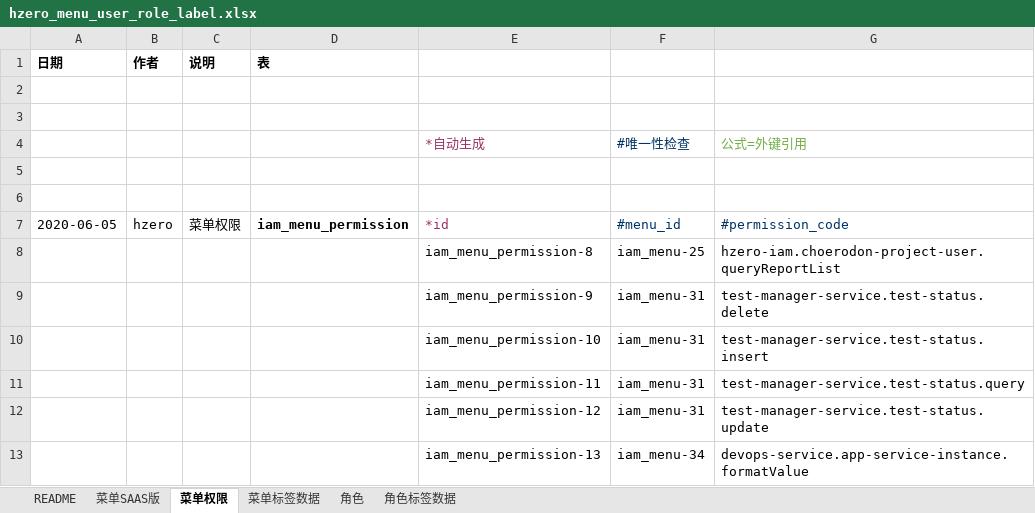
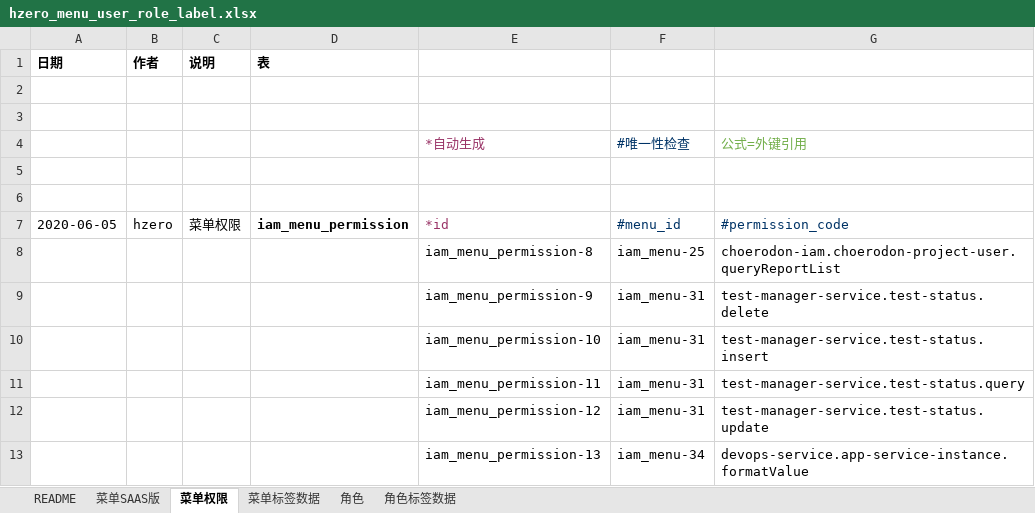
Before and after one commit to open-hand/test-manager-service, an Excel workbook: src/main/resources/script/db/init-data/test_manager_service/hzero_platform/hzero_menu_user_role_label.xlsx, sheet 菜单权限, drawn as a sheet; only a part is shown; values as stored, in another font and other column widths than the file's, no borders; the diff names each change by its address in the sheet, - before the commit and + after, or states it on an @@ line.

Commit message:
[FIX]修改权限code

```diff
--- a/src/main/resources/script/db/init-data/test_manager_service/hzero_platform/hzero_menu_user_role_label.xlsx (sheet 菜单权限)
+++ b/src/main/resources/script/db/init-data/test_manager_service/hzero_platform/hzero_menu_user_role_label.xlsx (sheet 菜单权限)
-G8: hzero-iam.choerodon-project-user.queryReportList
+G8: choerodon-iam.choerodon-project-user.queryReportList
```
